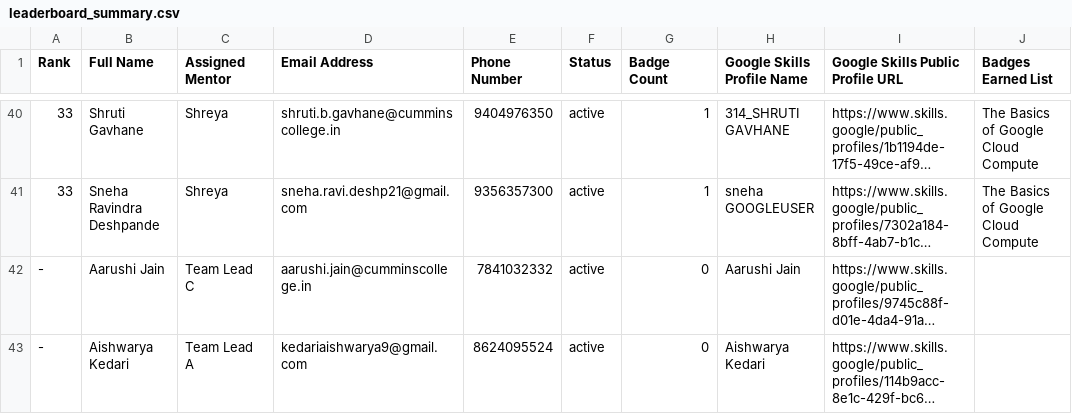
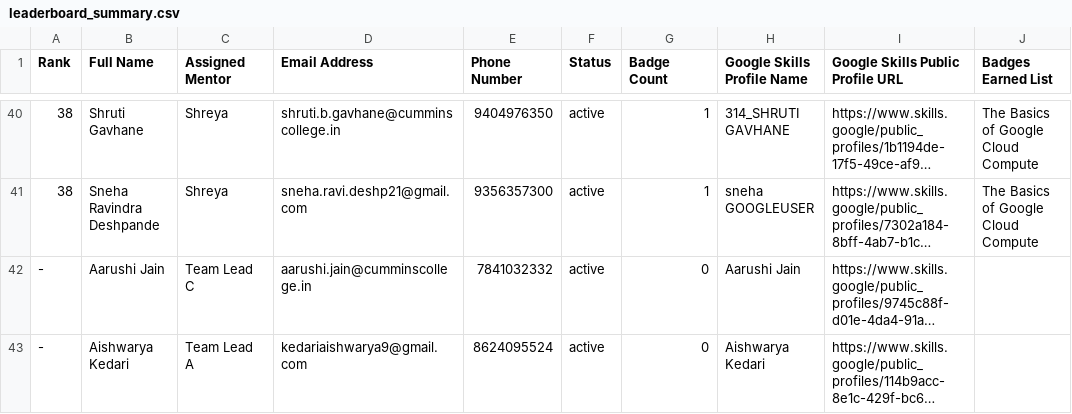
Before and after one commit to s-hreya184/ProgressTracking, a CSV file: leaderboard_summary.csv, drawn as a sheet; only a part is shown, gaps mark what is left out; long unchanged cells end in …; the diff covers the shown part only; the diff names each change by its address in the sheet, - before the commit and + after, or states it on an @@ line.

```diff
--- a/leaderboard_summary.csv
+++ b/leaderboard_summary.csv
-A40:A41 (Rank): 33
+A40:A41 (Rank): 38
```
Also changed, not shown: 9 added rows, 9 removed rows and 17 edited cells elsewhere in this file, 2 other files.
